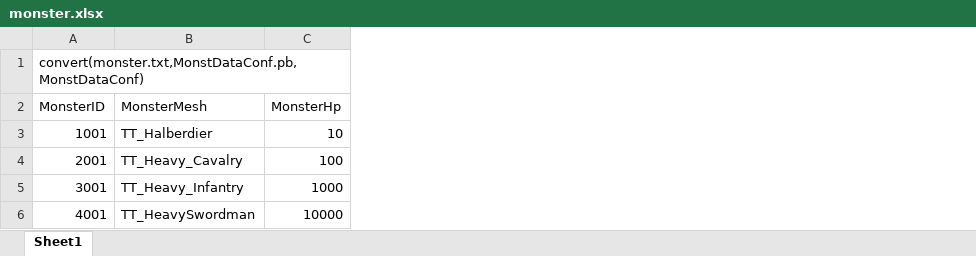
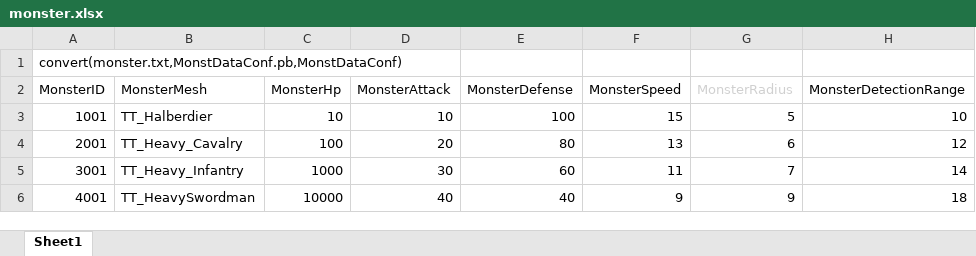
Before and after one commit to Aubyn11/POELike, an Excel workbook: common/excel/xls/monster.xlsx, sheet Sheet1, drawn as a sheet; values as stored, in another font and other column widths than the file's, no borders; the diff names each change by its address in the sheet, - before the commit and + after, or states it on an @@ line.

```diff
--- a/common/excel/xls/monster.xlsx (sheet Sheet1)
+++ b/common/excel/xls/monster.xlsx (sheet Sheet1)
+column D (MonsterAttack), rows 3-6: 10 | 20 | 30 | 40
+column E (MonsterDefense), rows 3-6: 100 | 80 | 60 | 40
+column F (MonsterSpeed), rows 3-6: 15 | 13 | 11 | 9
+column G (MonsterRadius), rows 3-6: 5 | 6 | 7 | 9
+column H (MonsterDetectionRange), rows 3-6: 10 | 12 | 14 | 18
```
Also changed, not shown: 23 other files.
